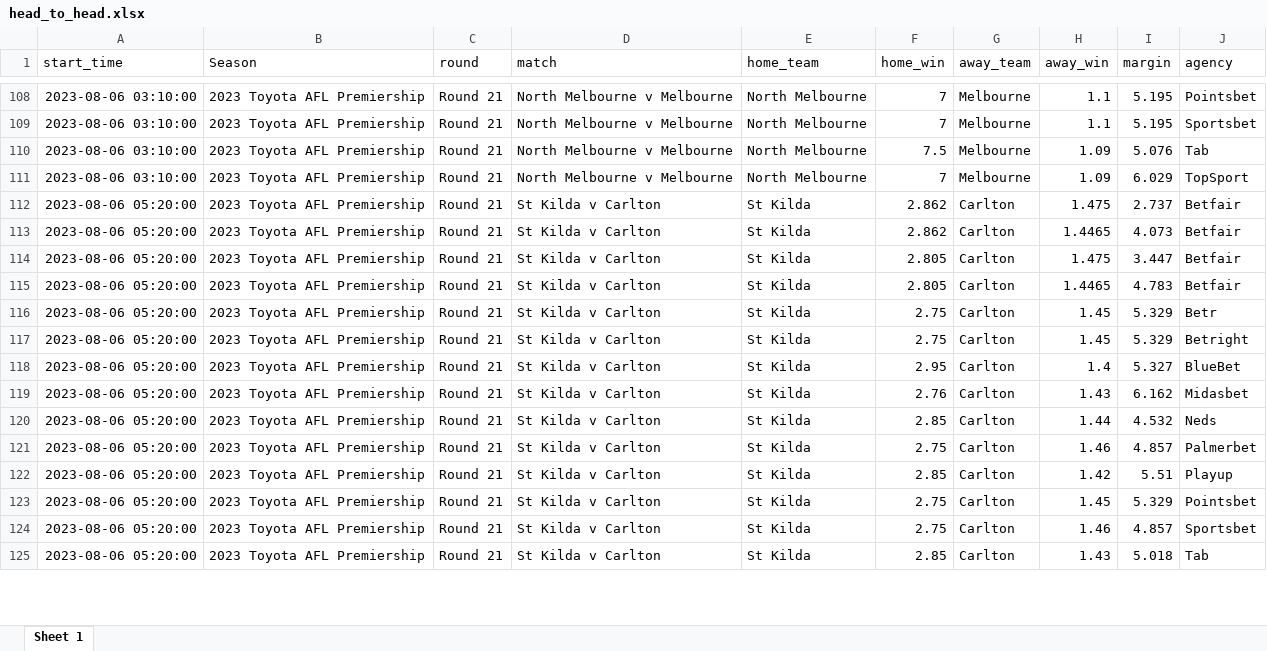
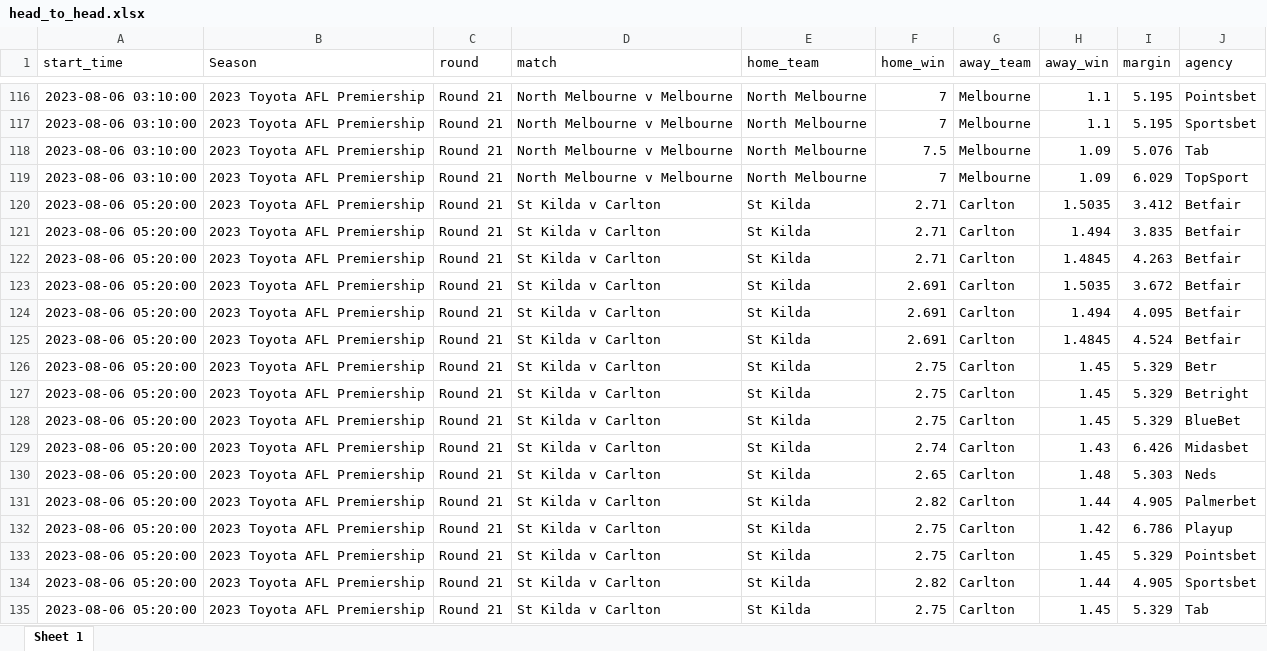
Before and after one commit to jamesbrown1417/AFL-Fantasy, an Excel workbook: Apps/head_to_head.xlsx, sheet Sheet 1, drawn as a sheet; only a part is shown, gaps mark what is left out; values as stored, in another font and other column widths than the file's, no borders; addresses are those after the commit; the diff covers the shown part only; the diff names each change by its address in the sheet, - before the commit and + after, or states it on an @@ line.

```diff
--- a/Apps/head_to_head.xlsx (sheet Sheet 1)
+++ b/Apps/head_to_head.xlsx (sheet Sheet 1)
-F120:F121 (home_win): 2.862
+F120:F121 (home_win): 2.71
-H120 (away_win): 1.475
+H120 (away_win): 1.5035
-I120 (margin): 2.737
+I120 (margin): 3.412
-H121 (away_win): 1.4465
+H121 (away_win): 1.494
-I121 (margin): 4.073
+I121 (margin): 3.835
-F122 (home_win): 2.805
+F122 (home_win): 2.71
-H122 (away_win): 1.475
+H122 (away_win): 1.4845
-I122 (margin): 3.447
+I122 (margin): 4.263
-F123 (home_win): 2.805
+F123 (home_win): 2.691
-H123 (away_win): 1.4465
+H123 (away_win): 1.5035
-I123 (margin): 4.783
+I123 (margin): 3.672
+row 124: 2023-08-06 05:20:00 | 2023 Toyota AFL Premiership | Round 21 | St Kilda v Carlton | St Kilda | 2.691 | Carlton | 1.494 | 4.095 | Betfair
+row 125: 2023-08-06 05:20:00 | 2023 Toyota AFL Premiership | Round 21 | St Kilda v Carlton | St Kilda | 2.691 | Carlton | 1.4845 | 4.524 | Betfair
-F128 (home_win): 2.95
+F128 (home_win): 2.75
-H128 (away_win): 1.4
+H128 (away_win): 1.45
-I128 (margin): 5.327
+I128 (margin): 5.329
-F129 (home_win): 2.76
+F129 (home_win): 2.74
-I129 (margin): 6.162
+I129 (margin): 6.426
-F130 (home_win): 2.85
+F130 (home_win): 2.65
-H130 (away_win): 1.44
+H130 (away_win): 1.48
-I130 (margin): 4.532
+I130 (margin): 5.303
-F131 (home_win): 2.75
+F131 (home_win): 2.82
-H131 (away_win): 1.46
+H131 (away_win): 1.44
-I131 (margin): 4.857
+I131 (margin): 4.905
-F132 (home_win): 2.85
+F132 (home_win): 2.75
-I132 (margin): 5.51
+I132 (margin): 6.786
-F134 (home_win): 2.75
+F134 (home_win): 2.82
-H134 (away_win): 1.46
+H134 (away_win): 1.44
-I134 (margin): 4.857
+I134 (margin): 4.905
-F135 (home_win): 2.85
+F135 (home_win): 2.75
-H135 (away_win): 1.43
+H135 (away_win): 1.45
-I135 (margin): 5.018
+I135 (margin): 5.329
```
Also changed, not shown: 24 added rows, 10 removed rows and 136 edited cells elsewhere in this sheet, Apps/disposals.xlsx, Apps/fantasy.xlsx, 6 other files.
